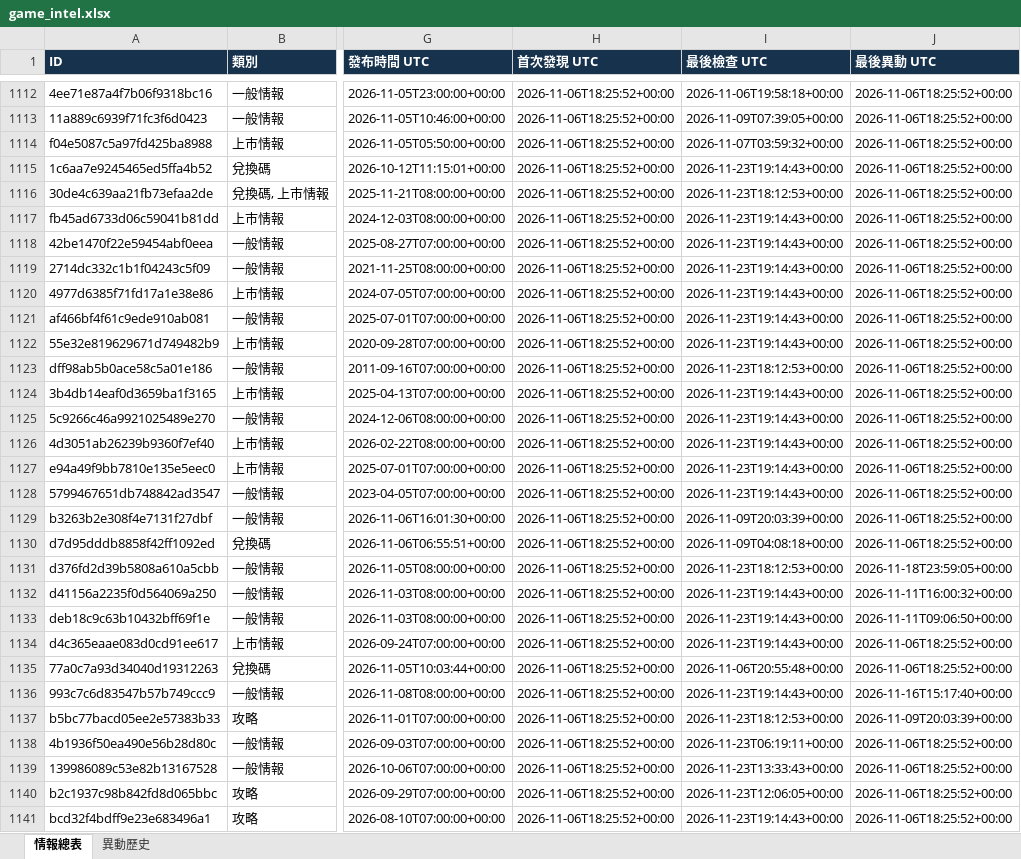
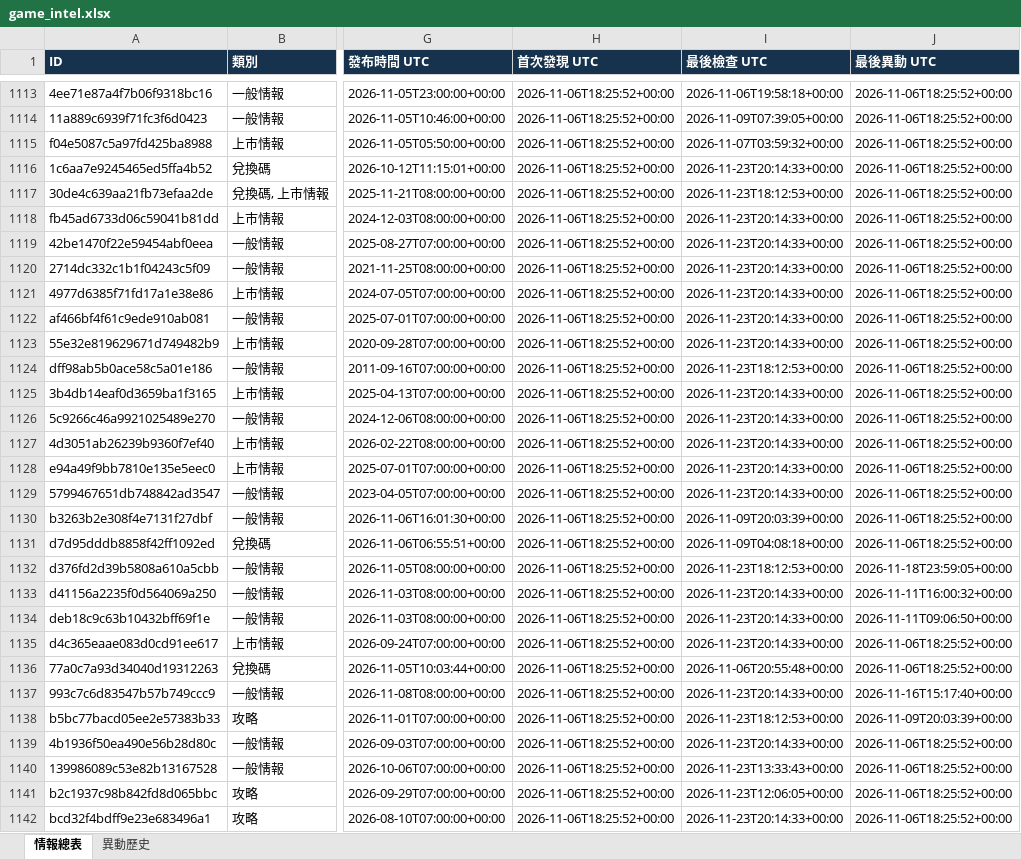
Before and after one commit to jerry000123456789-art/game-intel1, an Excel workbook: docs/game_intel.xlsx, sheet 情報總表, drawn as a sheet; only a part is shown, gaps mark what is left out; values as stored, in another font and other column widths than the file's, no borders; addresses are those after the commit; the diff covers the shown part only; the diff names each change by its address in the sheet, - before the commit and + after, or states it on an @@ line.

```diff
--- a/docs/game_intel.xlsx (sheet 情報總表)
+++ b/docs/game_intel.xlsx (sheet 情報總表)
-I1116 (最後檢查 UTC): 2026-11-23T19:14:43+00:00
+I1116 (最後檢查 UTC): 2026-11-23T20:14:33+00:00
-I1118:I1123 (最後檢查 UTC): 2026-11-23T19:14:43+00:00
+I1118:I1123 (最後檢查 UTC): 2026-11-23T20:14:33+00:00
-I1125:I1129 (最後檢查 UTC): 2026-11-23T19:14:43+00:00
+I1125:I1129 (最後檢查 UTC): 2026-11-23T20:14:33+00:00
-I1133:I1135 (最後檢查 UTC): 2026-11-23T19:14:43+00:00
+I1133:I1135 (最後檢查 UTC): 2026-11-23T20:14:33+00:00
-I1137 (最後檢查 UTC): 2026-11-23T19:14:43+00:00
+I1137 (最後檢查 UTC): 2026-11-23T20:14:33+00:00
-I1139 (最後檢查 UTC): 2026-11-23T06:19:11+00:00
+I1139 (最後檢查 UTC): 2026-11-23T20:14:33+00:00
-I1142 (最後檢查 UTC): 2026-11-23T19:14:43+00:00
+I1142 (最後檢查 UTC): 2026-11-23T20:14:33+00:00
```
Also changed, not shown: 1 added row and 188 edited cells elsewhere in this sheet, sheet 異動歷史, 4 other files.
